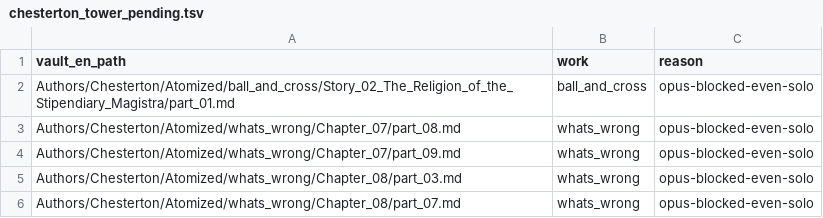
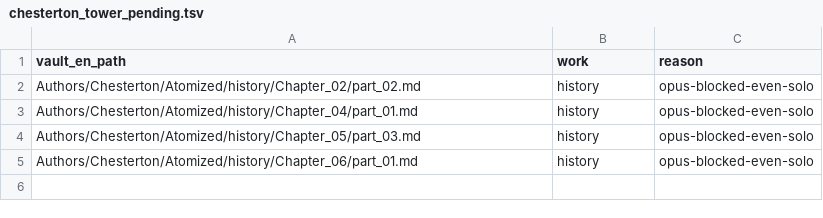
Before and after one commit to gborghi/raccolta-letteratura-inglese, a TSV file: data/chesterton_tower_pending.tsv, drawn as a sheet.

```diff
--- a/data/chesterton_tower_pending.tsv
+++ b/data/chesterton_tower_pending.tsv
@@ -1,6 +1,5 @@
 vault_en_path	work	reason
-Authors/Chesterton/Atomized/ball_and_cross/Story_02_The_Religion_of_the_Stipendiary_Magistra/part_01.md	ball_and_cross	opus-blocked-even-solo
-Authors/Chesterton/Atomized/whats_wrong/Chapter_07/part_08.md	whats_wrong	opus-blocked-even-solo
-Authors/Chesterton/Atomized/whats_wrong/Chapter_07/part_09.md	whats_wrong	opus-blocked-even-solo
-Authors/Chesterton/Atomized/whats_wrong/Chapter_08/part_03.md	whats_wrong	opus-blocked-even-solo
-Authors/Chesterton/Atomized/whats_wrong/Chapter_08/part_07.md	whats_wrong	opus-blocked-even-solo
+Authors/Chesterton/Atomized/history/Chapter_02/part_02.md	history	opus-blocked-even-solo
+Authors/Chesterton/Atomized/history/Chapter_04/part_01.md	history	opus-blocked-even-solo
+Authors/Chesterton/Atomized/history/Chapter_05/part_03.md	history	opus-blocked-even-solo
+Authors/Chesterton/Atomized/history/Chapter_06/part_01.md	history	opus-blocked-even-solo
```
Also changed, not shown: 21 other files.
